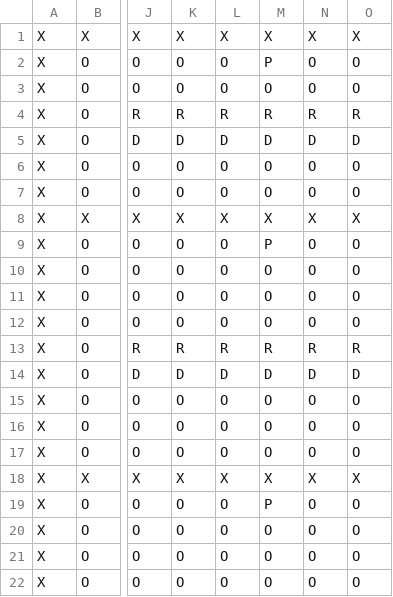
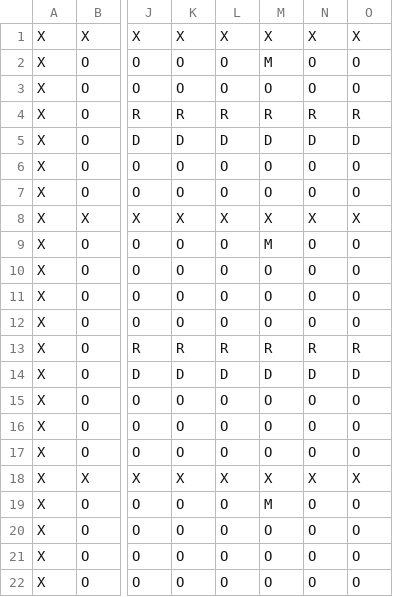
Before and after one commit to Rayrez/Java_GameProject, a CSV file: maps/Map4.csv, drawn as a sheet; only a part is shown, gaps mark what is left out; the diff names each change by its address in the sheet, - before the commit and + after, or states it on an @@ line.

```diff
--- a/maps/Map4.csv
+++ b/maps/Map4.csv
-M2: P
+M2: M
-M9: P
+M9: M
-M19: P
+M19: M
```
Also changed, not shown: 1 other file.
